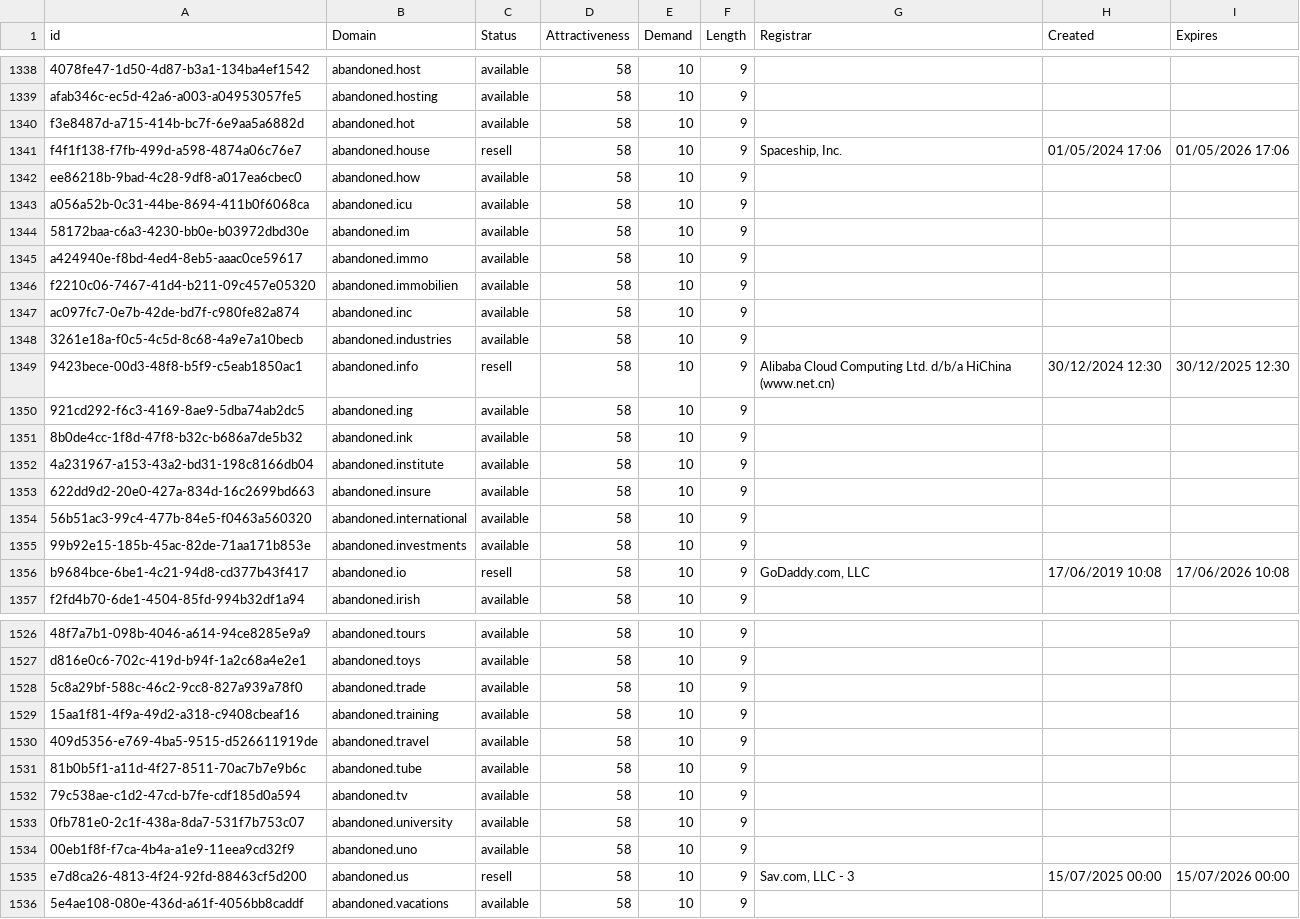
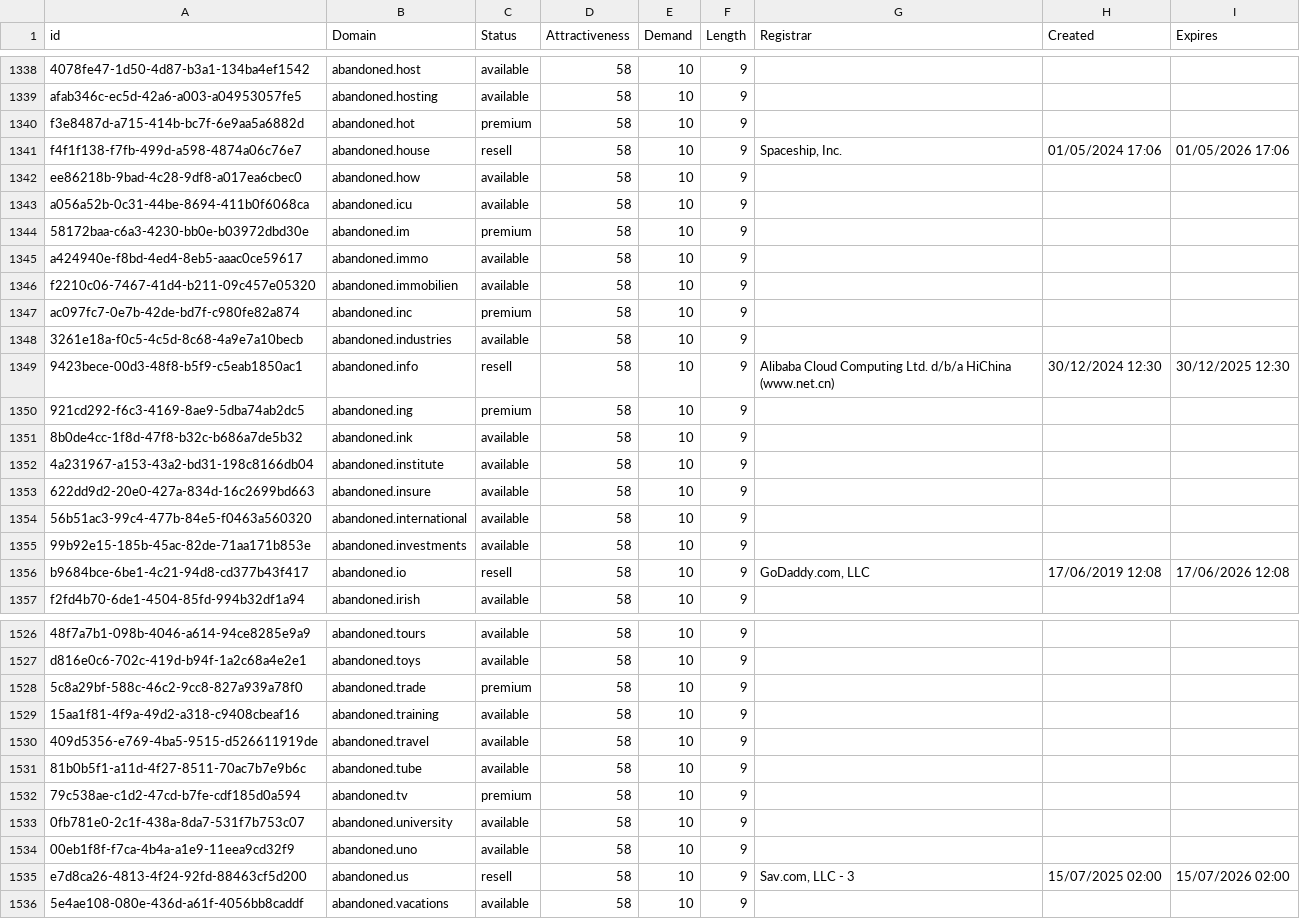
Before and after one commit to UniqueDomains/oneword-domains, a CSV file: all.csv, drawn as a sheet; only a part is shown, gaps mark what is left out; the diff covers the shown part only; the diff names each change by its address in the sheet, - before the commit and + after, or states it on an @@ line.

Commit message:
Domains update

```diff
--- a/all.csv
+++ b/all.csv
-C1340 (Status): available
+C1340 (Status): premium
-C1344 (Status): available
+C1344 (Status): premium
-C1347 (Status): available
+C1347 (Status): premium
-C1350 (Status): available
+C1350 (Status): premium
-H1356 (Created): 17/06/2019 10:08
+H1356 (Created): 17/06/2019 12:08
-I1356 (Expires): 17/06/2026 10:08
+I1356 (Expires): 17/06/2026 12:08
-C1528 (Status): available
+C1528 (Status): premium
-C1532 (Status): available
+C1532 (Status): premium
-H1535 (Created): 15/07/2025 00:00
+H1535 (Created): 15/07/2025 02:00
-I1535 (Expires): 15/07/2026 00:00
+I1535 (Expires): 15/07/2026 02:00
```
Also changed, not shown: 178 edited cells elsewhere in this file, 2 other files.
